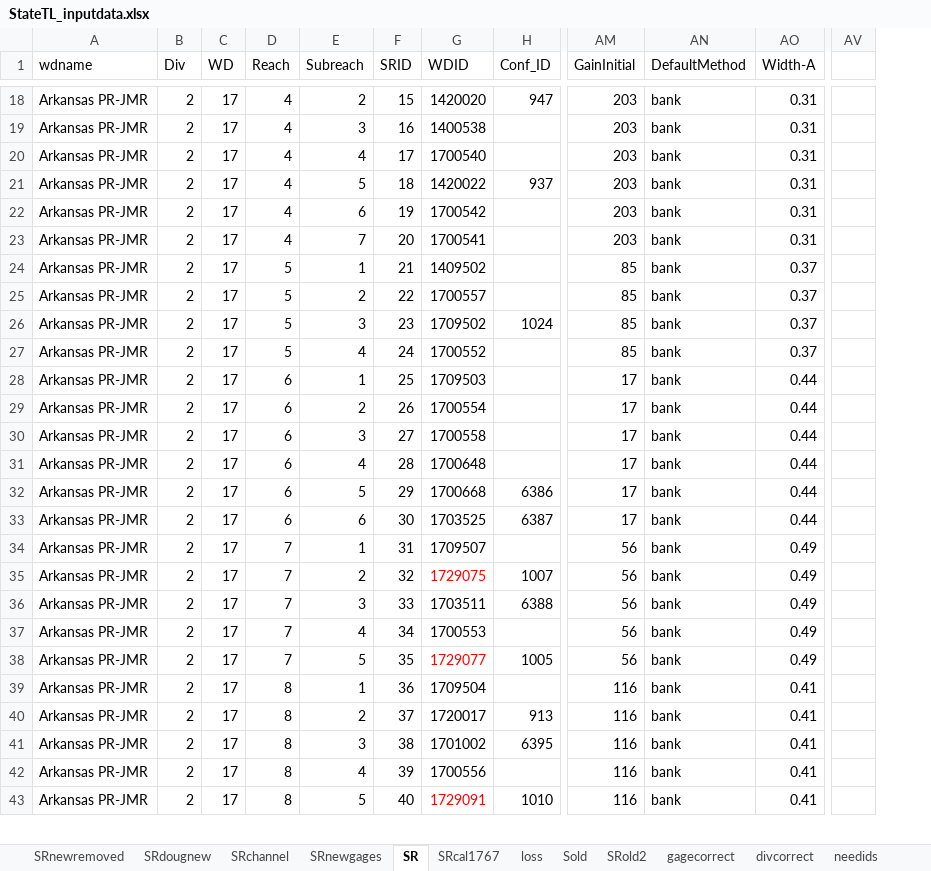
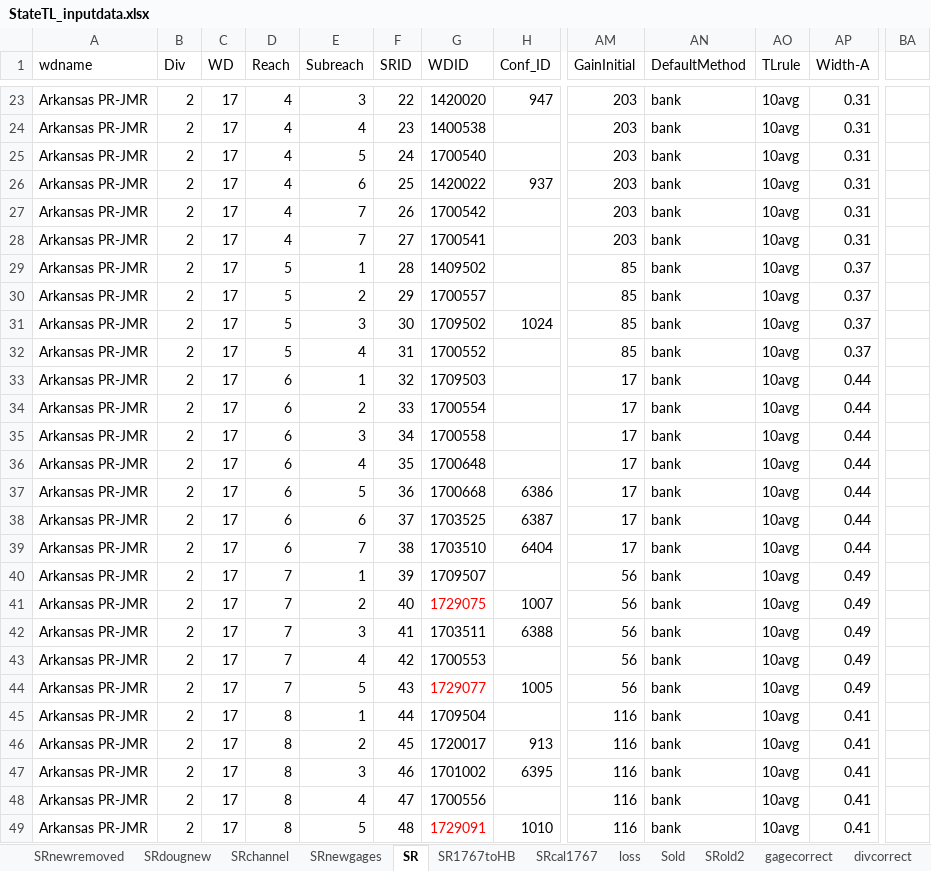
Before and after one commit to OpenCDSS/ArkDSS-Colors-of-Water, an Excel workbook: matlab/StateTL_inputdata.xlsx, sheet SR, drawn as a sheet; only a part is shown, gaps mark what is left out; values as stored, in another font and other column widths than the file's, no borders; removed rows and columns are numbered as before the commit, all else as after; rows hold the shown columns only; the diff covers the shown part only; the diff names each change by its address in the sheet, - before the commit and + after, or states it on an @@ line.

```diff
--- a/matlab/StateTL_inputdata.xlsx (sheet SR)
+++ b/matlab/StateTL_inputdata.xlsx (sheet SR)
+sheet tab: SR1767toHB
+column AO (TLrule), rows 23-38: all 10avg; rows 40-49: all 10avg
-column AV, empty
+column BA, empty
-E23 (Subreach): 2
+E23 (Subreach): 3
-F23 (SRID): 15
+F23 (SRID): 22
-E24 (Subreach): 3
+E24 (Subreach): 4
-F24 (SRID): 16
+F24 (SRID): 23
-E25 (Subreach): 4
+E25 (Subreach): 5
-F25 (SRID): 17
+F25 (SRID): 24
-E26 (Subreach): 5
+E26 (Subreach): 6
-F26 (SRID): 18
+F26 (SRID): 25
-E27 (Subreach): 6
+E27 (Subreach): 7
-F27 (SRID): 19
+F27 (SRID): 26
-F28 (SRID): 20
+F28 (SRID): 27
-F29 (SRID): 21
+F29 (SRID): 28
-F30 (SRID): 22
+F30 (SRID): 29
-F31 (SRID): 23
+F31 (SRID): 30
-F32 (SRID): 24
+F32 (SRID): 31
-F33 (SRID): 25
+F33 (SRID): 32
-F34 (SRID): 26
+F34 (SRID): 33
-F35 (SRID): 27
+F35 (SRID): 34
-F36 (SRID): 28
+F36 (SRID): 35
-F37 (SRID): 29
+F37 (SRID): 36
-F38 (SRID): 30
+F38 (SRID): 37
+row 39: Arkansas PR-JMR | 2 | 17 | 6 | 7 | 38 | 1703510 | 6404 | 17 | bank | 10avg | 0.44
-F40 (SRID): 31
+F40 (SRID): 39
-F41 (SRID): 32
+F41 (SRID): 40
-F42 (SRID): 33
+F42 (SRID): 41
-F43 (SRID): 34
+F43 (SRID): 42
-F44 (SRID): 35
+F44 (SRID): 43
-F45 (SRID): 36
+F45 (SRID): 44
-F46 (SRID): 37
+F46 (SRID): 45
-F47 (SRID): 38
+F47 (SRID): 46
-F48 (SRID): 39
+F48 (SRID): 47
-F49 (SRID): 40
+F49 (SRID): 48
```
Also changed, not shown: 8 added rows, 4 removed rows, 151 edited cells and cell formats elsewhere in this sheet, formulas that keep their value, 4 other files.
